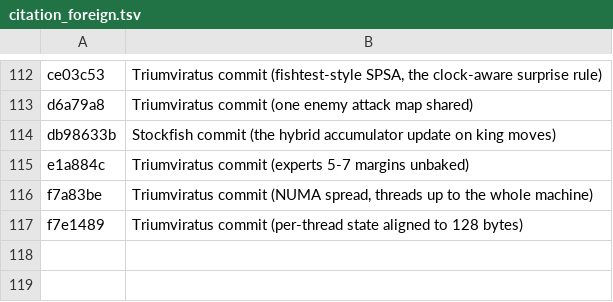
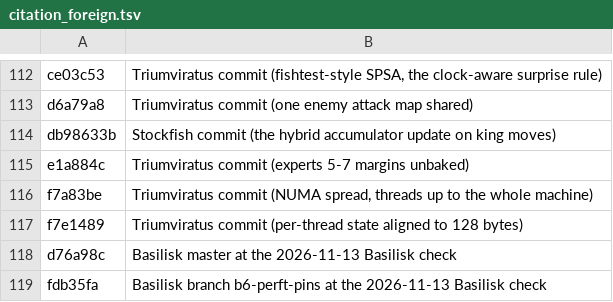
Before and after one commit to maelic13/rarog, a TSV file: tools/diag/citation_foreign.tsv, drawn as a sheet; only a part is shown, gaps mark what is left out.

Commit message:
List the Basilisk check's two Basilisk revisions as foreign citations

```diff
--- a/tools/diag/citation_foreign.tsv
+++ b/tools/diag/citation_foreign.tsv
@@ -117 +117,3 @@ f7a83be	Triumviratus commit (NUMA spread, threads up to the whole machine)
 f7e1489	Triumviratus commit (per-thread state aligned to 128 bytes)
+d76a98c	Basilisk master at the 2026-11-13 Basilisk check
+fdb35fa	Basilisk branch b6-perft-pins at the 2026-11-13 Basilisk check
```
